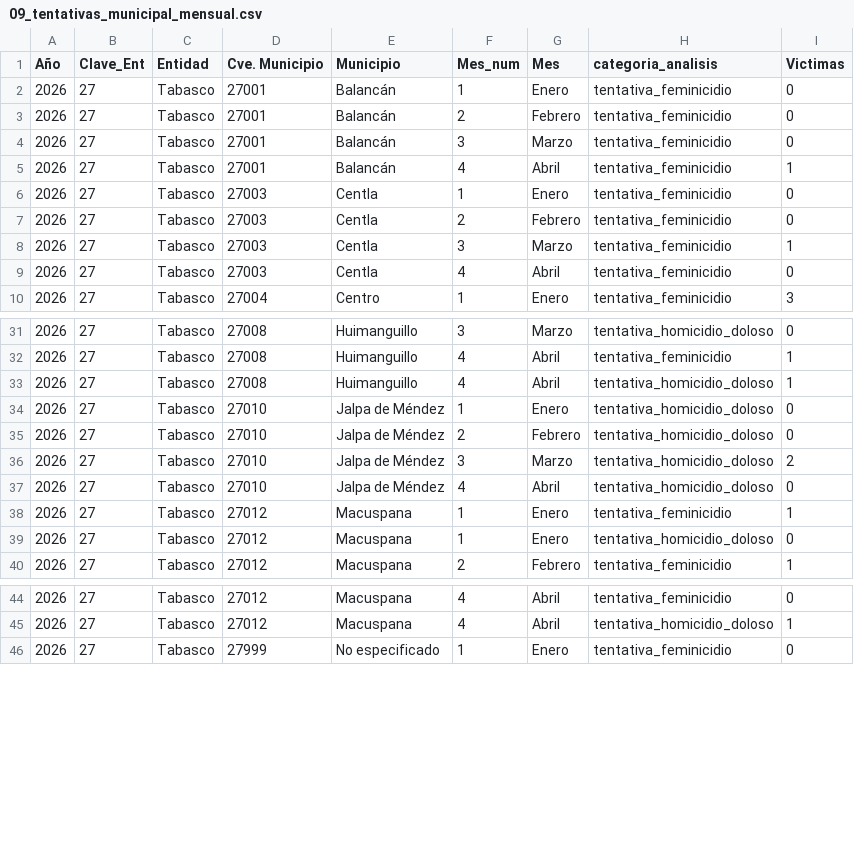
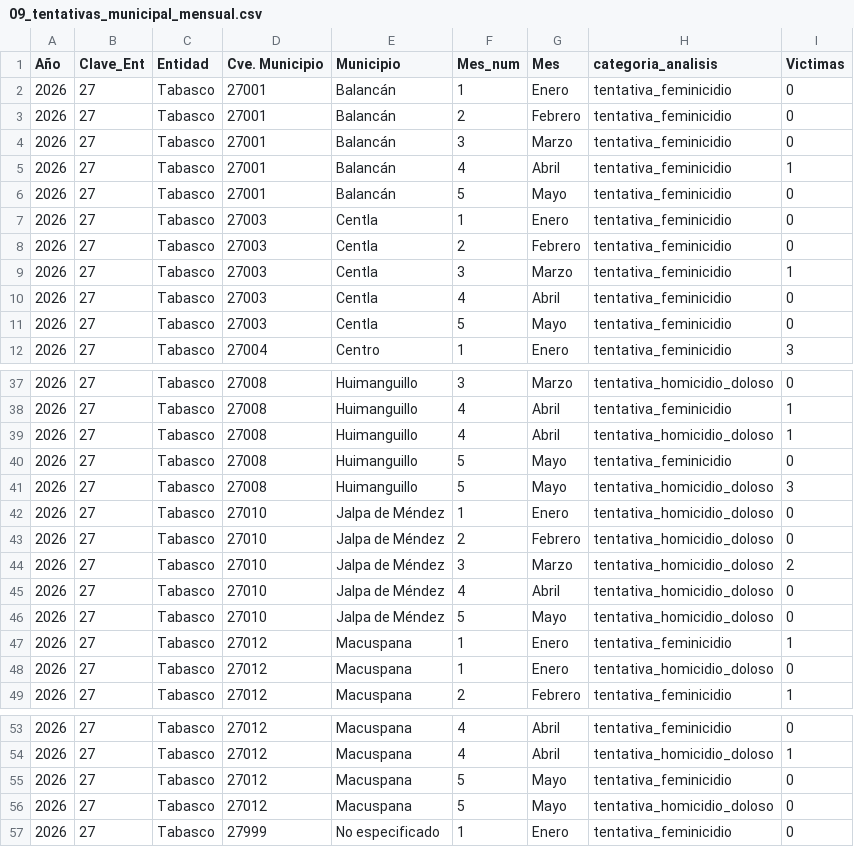
Before and after one commit to JSOHE/homicidios-tabasco-dashboard, a CSV file: outputs/tables/analiticas/09_tentativas_municipal_mensual.csv, drawn as a sheet; only a part is shown, gaps mark what is left out; the diff covers the shown part only; the diff names each change by its address in the sheet, - before the commit and + after, or states it on an @@ line.

Commit message:
Actualizar dashboard con datos de enero a mayo de 2026

```diff
--- a/outputs/tables/analiticas/09_tentativas_municipal_mensual.csv
+++ b/outputs/tables/analiticas/09_tentativas_municipal_mensual.csv
+row 6: 2026 | 27 | Tabasco | 27001 | Balancán | 5 | Mayo | tentativa_feminicidio | 0
+row 11: 2026 | 27 | Tabasco | 27003 | Centla | 5 | Mayo | tentativa_feminicidio | 0
+row 40: 2026 | 27 | Tabasco | 27008 | Huimanguillo | 5 | Mayo | tentativa_feminicidio | 0
+row 41: 2026 | 27 | Tabasco | 27008 | Huimanguillo | 5 | Mayo | tentativa_homicidio_doloso | 3
+row 46: 2026 | 27 | Tabasco | 27010 | Jalpa de Méndez | 5 | Mayo | tentativa_homicidio_doloso | 0
+row 55: 2026 | 27 | Tabasco | 27012 | Macuspana | 5 | Mayo | tentativa_feminicidio | 0
+row 56: 2026 | 27 | Tabasco | 27012 | Macuspana | 5 | Mayo | tentativa_homicidio_doloso | 0
```
Also changed, not shown: 8 added rows elsewhere in this file, outputs/tables/analiticas/02_municipal_mensual_consumado.csv, outputs/tables/analiticas/04_ranking_municipal_acumulado.csv, 17 other files.
